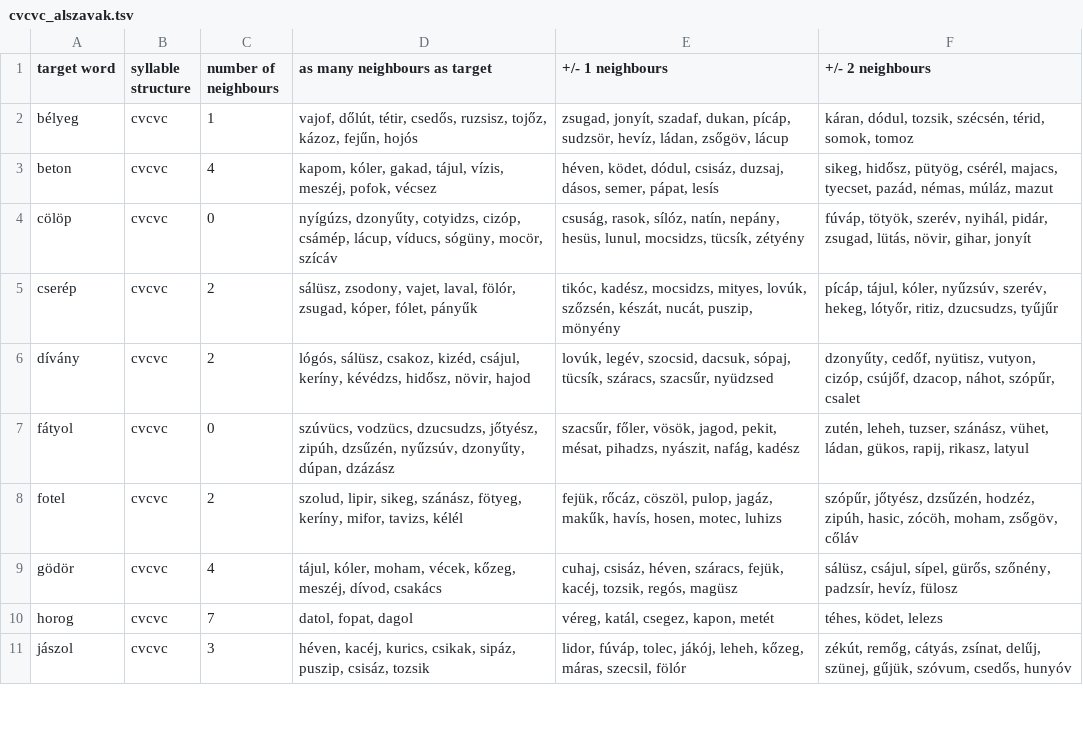
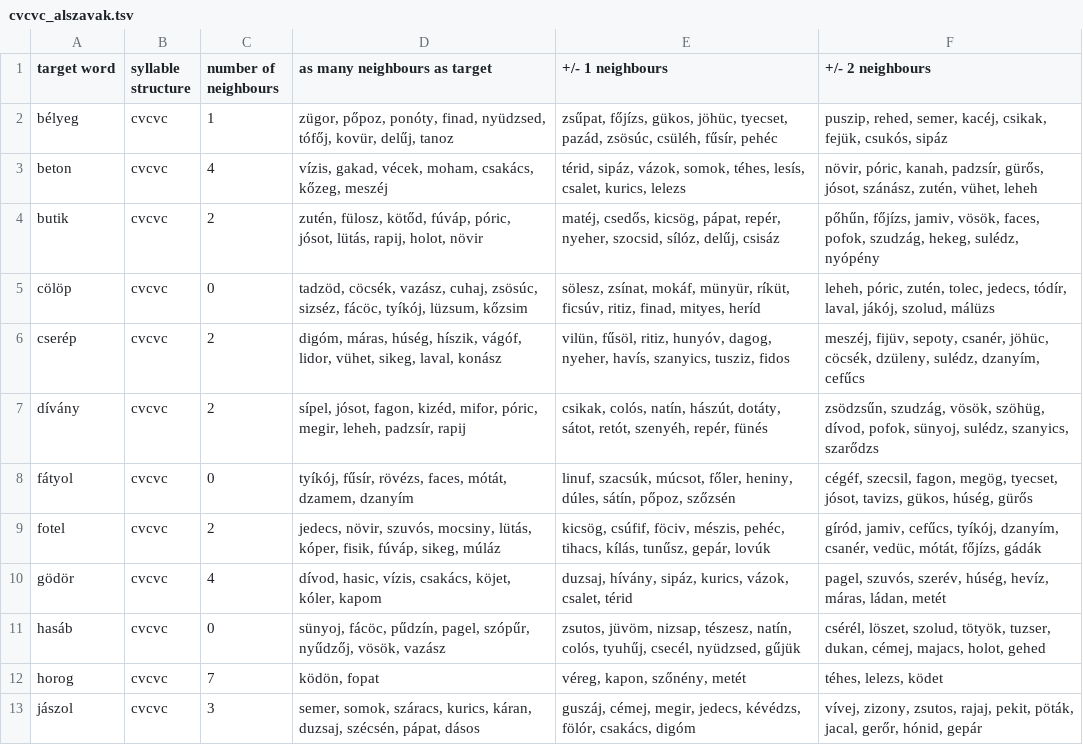
Before and after one commit to petyaracz/nonce_word_matcher, a TSV file: out/cvcvc_alszavak.tsv, drawn as a sheet; only a part is shown; the diff covers the shown part only.

```diff
--- a/out/cvcvc_alszavak.tsv
+++ b/out/cvcvc_alszavak.tsv
@@ -1,11 +1,13 @@
 target word	syllable structure	number of neighbours	as many neighbours as target	+/- 1 neighbours	+/- 2 neighbours
-bélyeg	cvcvc	1	vajof, dőlút, tétir, csedős, ruzsisz, tojőz, kázoz, fejűn, hojós	zsugad, jonyít, szadaf, dukan, pícáp, sudzsör, hevíz, ládan, zsőgöv, lácup	káran, dódul, tozsik, szécsén, térid, somok, tomoz
-beton	cvcvc	4	kapom, kóler, gakad, tájul, vízis, meszéj, pofok, vécsez	héven, ködet, dódul, csisáz, duzsaj, dásos, semer, pápat, lesís	sikeg, hidősz, pütyög, csérél, majacs, tyecset, pazád, némas, múláz, mazut
-cölöp	cvcvc	0	nyígúzs, dzonyűty, cotyidzs, cizóp, csámép, lácup, víducs, sógüny, mocör, szícáv	csuság, rasok, sílóz, natín, nepány, hesüs, lunul, mocsidzs, tücsík, zétyény	fúváp, tötyök, szerév, nyihál, pidár, zsugad, lütás, növir, gihar, jonyít
-cserép	cvcvc	2	sálüsz, zsodony, vajet, laval, fölór, zsugad, kóper, fólet, pányűk	tikóc, kadész, mocsidzs, mityes, lovúk, szőzsén, készát, nucát, puszip, mönyény	pícáp, tájul, kóler, nyűzsúv, szerév, hekeg, lótyőr, ritiz, dzucsudzs, tyűjűr
-dívány	cvcvc	2	lógós, sálüsz, csakoz, kizéd, csájul, keríny, kévédzs, hidősz, növir, hajod	lovúk, legév, szocsid, dacsuk, sópaj, tücsík, száracs, szacsűr, nyüdzsed	dzonyűty, cedőf, nyütisz, vutyon, cizóp, csújőf, dzacop, náhot, szópűr, csalet
-fátyol	cvcvc	0	szúvücs, vodzücs, dzucsudzs, jőtyész, zipúh, dzsűzén, nyűzsúv, dzonyűty, dúpan, dzázász	szacsűr, főler, vösök, jagod, pekit, mésat, pihadzs, nyászit, nafág, kadész	zutén, leheh, tuzser, szánász, vühet, ládan, gükos, rapij, rikasz, latyul
-fotel	cvcvc	2	szolud, lipir, sikeg, szánász, fötyeg, keríny, mifor, tavizs, kélél	fejük, rőcáz, cöszöl, pulop, jagáz, makűk, havís, hosen, motec, luhizs	szópűr, jőtyész, dzsűzén, hodzéz, zipúh, hasic, zócöh, moham, zsőgöv, cőláv
-gödör	cvcvc	4	tájul, kóler, moham, vécek, kőzeg, meszéj, dívod, csakács	cuhaj, csisáz, héven, száracs, fejük, kacéj, tozsik, regós, magüsz	sálüsz, csájul, sípel, gürős, szőnény, padzsír, hevíz, fülosz
-horog	cvcvc	7	datol, fopat, dagol	véreg, katál, csegez, kapon, metét	téhes, ködet, lelezs
-jászol	cvcvc	3	héven, kacéj, kurics, csikak, sipáz, puszip, csisáz, tozsik	lidor, fúváp, tolec, jákój, leheh, kőzeg, máras, szecsil, fölór	zékút, remőg, cátyás, zsínat, delűj, szünej, gűjük, szóvum, csedős, hunyóv
+bélyeg	cvcvc	1	zügor, pőpoz, ponóty, finad, nyüdzsed, tófőj, kovür, delűj, tanoz	zsűpat, főjízs, gükos, jöhüc, tyecset, pazád, zsösúc, csüléh, fűsír, pehéc	puszip, rehed, semer, kacéj, csikak, fejük, csukós, sipáz
+beton	cvcvc	4	vízis, gakad, vécek, moham, csakács, kőzeg, meszéj	térid, sipáz, vázok, somok, téhes, lesís, csalet, kurics, lelezs	növir, póric, kanah, padzsír, gürős, jósot, szánász, zutén, vühet, leheh
+butik	cvcvc	2	zutén, fülosz, kötőd, fúváp, póric, jósot, lütás, rapij, holot, növir	matéj, csedős, kicsög, pápat, repér, nyeher, szocsid, sílóz, delűj, csisáz	pőhűn, főjízs, jamiv, vösök, faces, pofok, szudzág, hekeg, sulédz, nyópény
+cölöp	cvcvc	0	tadzöd, cöcsék, vazász, cuhaj, zsösúc, sizséz, fácöc, tyíkój, lüzsum, kőzsim	sölesz, zsínat, mokáf, münyür, ríküt, ficsúv, ritiz, finad, mityes, heríd	leheh, póric, zutén, tolec, jedecs, tódír, laval, jákój, szolud, málüzs
+cserép	cvcvc	2	digóm, máras, húség, híszik, vágóf, lidor, vühet, sikeg, laval, konász	vilün, fűsöl, ritiz, hunyóv, dagog, nyeher, havís, szanyics, tusziz, fidos	meszéj, fijüv, sepoty, csanér, jöhüc, cöcsék, dzüleny, sulédz, dzanyím, cefűcs
+dívány	cvcvc	2	sípel, jósot, fagon, kizéd, mifor, póric, megir, leheh, padzsír, rapij	csikak, colós, natín, hászút, dotáty, sátot, retót, szenyéh, repér, fünés	zsödzsűn, szudzág, vösök, szöhüg, dívod, pofok, sünyoj, sulédz, szanyics, szarődzs
+fátyol	cvcvc	0	tyíkój, fűsír, rövézs, faces, mótát, dzamem, dzanyím	linuf, szacsúk, múcsot, főler, heniny, dúles, sátín, pőpoz, szőzsén	cégéf, szecsil, fagon, megög, tyecset, jósot, tavizs, gükos, húség, gürős
+fotel	cvcvc	2	jedecs, növir, szuvós, mocsiny, lütás, kóper, fisik, fúváp, sikeg, múláz	kicsög, csúfif, föciv, mészis, pehéc, tihacs, kílás, tunűsz, gepár, lovúk	gíród, jamiv, cefűcs, tyíkój, dzanyím, csanér, vedüc, mótát, főjízs, gádák
+gödör	cvcvc	4	dívod, hasic, vízis, csakács, köjet, kóler, kapom	duzsaj, hívány, sipáz, kurics, vázok, csalet, térid	pagel, szuvós, szerév, húség, hevíz, máras, ládan, metét
+hasáb	cvcvc	0	sünyoj, fácöc, pűdzín, pagel, szópűr, nyűdzőj, vösök, vazász	zsutos, jüvöm, nizsap, tészesz, natín, colós, tyuhűj, csecél, nyüdzsed, gűjük	csérél, löszet, szolud, tötyök, tuzser, dukan, cémej, majacs, holot, gehed
+horog	cvcvc	7	ködön, fopat	véreg, kapon, szőnény, metét	téhes, lelezs, ködet
+jászol	cvcvc	3	semer, somok, száracs, kurics, káran, duzsaj, szécsén, pápat, dásos	guszáj, cémej, megir, jedecs, kévédzs, fölór, csakács, digóm	vívej, zizony, zsutos, rajaj, pekit, pöták, jacal, gerőr, hónid, gepár
```
Also changed, not shown: 1 added row and 86 edited cells elsewhere in this file, out/alszavak_negyesek_cvcv.tsv, out/alszavak_negyesek_cvcvc.tsv, 4 other files.
